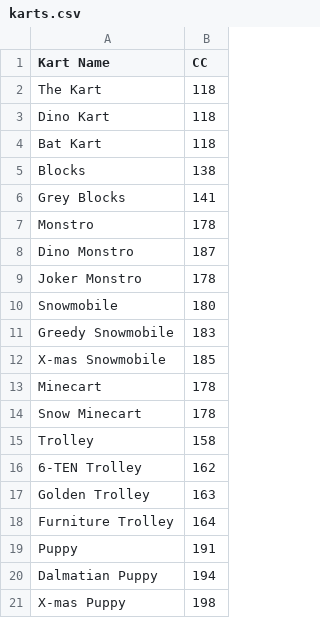
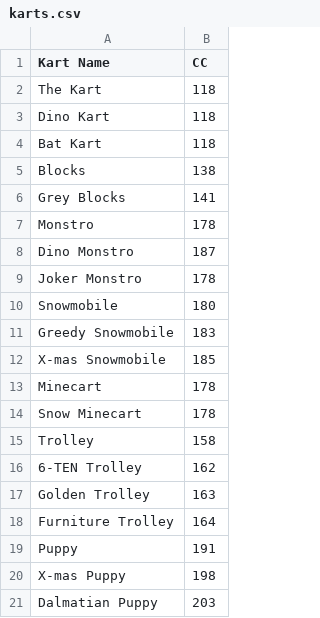
Before and after one commit to vRaj-Ajmera/NemoKartAnalysis, a CSV file: data/karts.csv, drawn as a sheet.

```diff
--- a/data/karts.csv
+++ b/data/karts.csv
@@ -19,3 +19,3 @@ Furniture Trolley,164
 Puppy,191
-Dalmatian Puppy,194
 X-mas Puppy,198
+Dalmatian Puppy,203
```
Also changed, not shown: output/results.csv.
